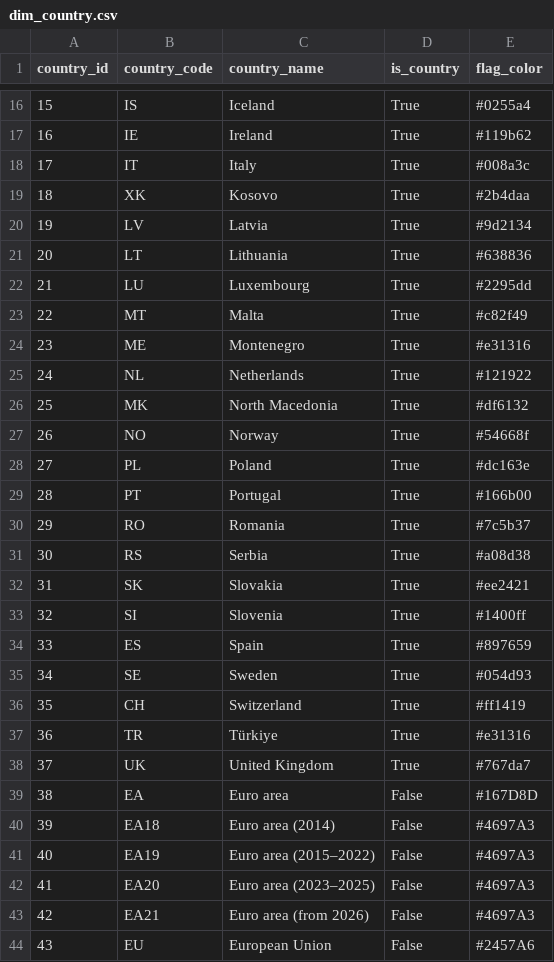
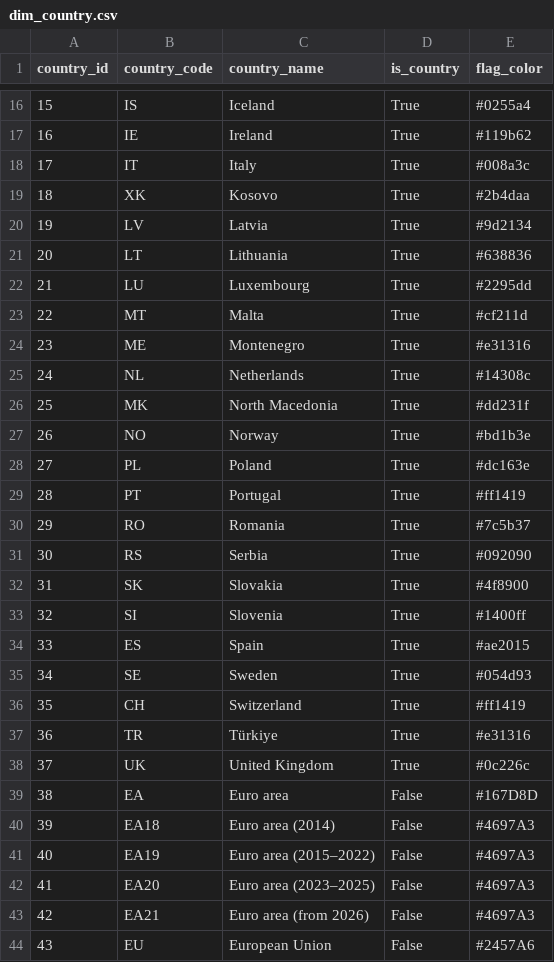
Before and after one commit to GeorgeAliquis/eurostat-income-pipeline, a CSV file: data/processed/dim_country.csv, drawn as a sheet; only a part is shown, gaps mark what is left out; the diff covers the shown part only.

Commit message:
Update flag color selection logic

```diff
--- a/data/processed/dim_country.csv
+++ b/data/processed/dim_country.csv
@@ -22,14 +22,14 @@ country_id,country_code,country_name,is_country,flag_color
 21,LU,Luxembourg,True,#2295dd
-22,MT,Malta,True,#c82f49
+22,MT,Malta,True,#cf211d
 23,ME,Montenegro,True,#e31316
-24,NL,Netherlands,True,#121922
-25,MK,North Macedonia,True,#df6132
-26,NO,Norway,True,#54668f
+24,NL,Netherlands,True,#14308c
+25,MK,North Macedonia,True,#dd231f
+26,NO,Norway,True,#bd1b3e
 27,PL,Poland,True,#dc163e
-28,PT,Portugal,True,#166b00
+28,PT,Portugal,True,#ff1419
 29,RO,Romania,True,#7c5b37
-30,RS,Serbia,True,#a08d38
-31,SK,Slovakia,True,#ee2421
+30,RS,Serbia,True,#092090
+31,SK,Slovakia,True,#4f8900
 32,SI,Slovenia,True,#1400ff
-33,ES,Spain,True,#897659
+33,ES,Spain,True,#ae2015
 34,SE,Sweden,True,#054d93
@@ -37,3 +37,3 @@ country_id,country_code,country_name,is_country,flag_color
 36,TR,Türkiye,True,#e31316
-37,UK,United Kingdom,True,#767da7
+37,UK,United Kingdom,True,#0c226c
 38,EA,Euro area,False,#167D8D
```
Also changed, not shown: 4 edited cells elsewhere in this file, 3 other files.
